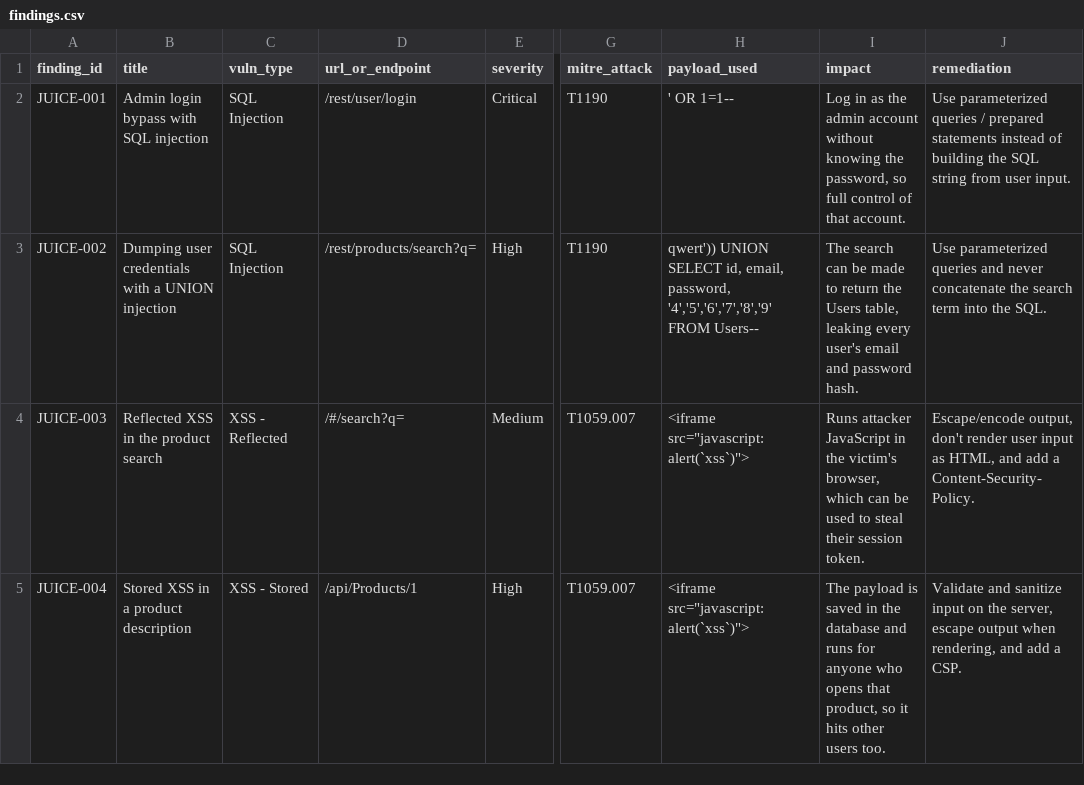
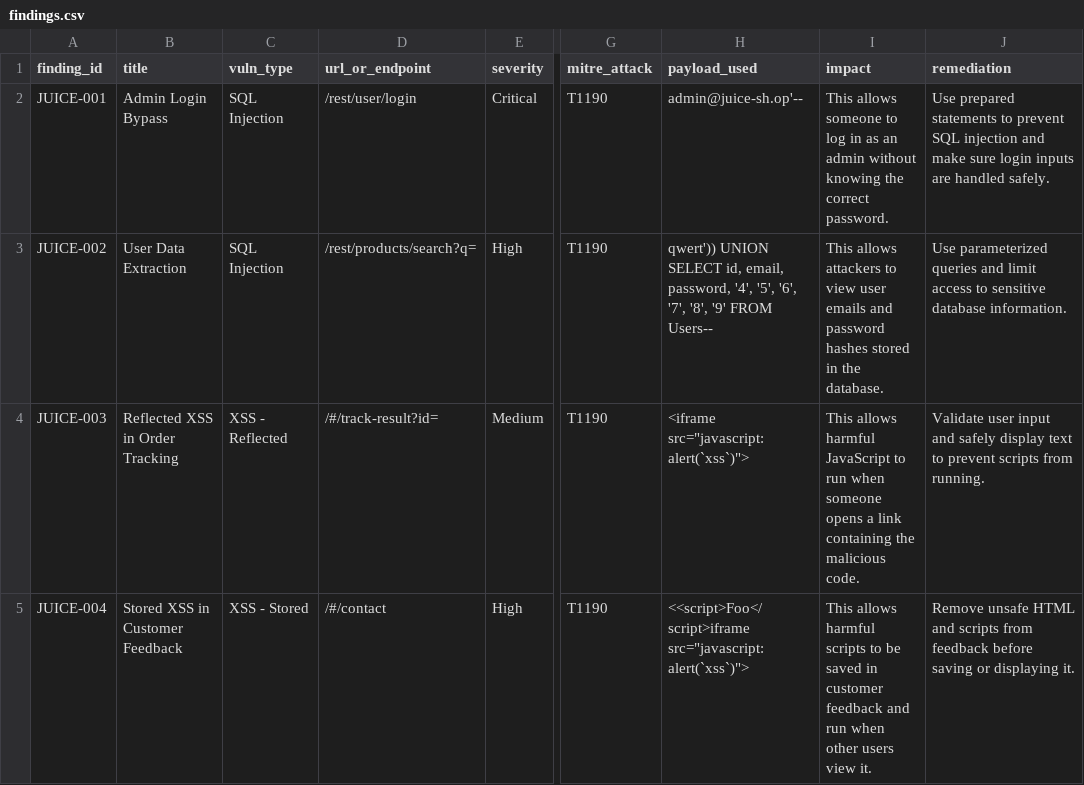
Before and after one commit to Alteyae/cs24-lab1, a CSV file: findings.csv, drawn as a sheet; only a part is shown, gaps mark what is left out; the diff names each change by its address in the sheet, - before the commit and + after, or states it on an @@ line.

Commit message:
Submit Juice Shop findings

```diff
--- a/findings.csv
+++ b/findings.csv
-B2 (title): Admin login bypass with SQL injection
+B2 (title): Admin Login Bypass
-H2 (payload_used): ' OR 1=1--
+H2 (payload_used): admin@juice-sh.op'--
-I2 (impact): Log in as the admin account without knowing the password, so full control of that account.
+I2 (impact): This allows someone to log in as an admin without knowing the correct password.
-J2 (remediation): Use parameterized queries / prepared statements instead of building the SQL string from user input.
+J2 (remediation): Use prepared statements to prevent SQL injection and make sure login inputs are handled safely.
-B3 (title): Dumping user credentials with a UNION injection
+B3 (title): User Data Extraction
-H3 (payload_used): …email, password, '4','5','6','7','8','9' FROM Users--
+H3 (payload_used): …email, password, '4', '5', '6', '7', '8', '9' FROM Users--
-I3 (impact): The search can be made to return the Users table, leaking every user's email and password hash.
+I3 (impact): This allows attackers to view user emails and password hashes stored in the database.
-J3 (remediation): …queries and never concatenate the search term into the SQL.
+J3 (remediation): …queries and limit access to sensitive database information.
-B4 (title): Reflected XSS in the product search
+B4 (title): Reflected XSS in Order Tracking
-D4 (url_or_endpoint): /#/search?q=
+D4 (url_or_endpoint): /#/track-result?id=
-G4:G5 (mitre_attack): T1059.007
+G4:G5 (mitre_attack): T1190
-I4 (impact): Runs attacker JavaScript in the victim's browser, which can be used to steal their session token.
+I4 (impact): This allows harmful JavaScript to run when someone opens a link containing the malicious code.
-J4 (remediation): Escape/encode output, don't render user input as HTML, and add a Content-Security-Policy.
+J4 (remediation): Validate user input and safely display text to prevent scripts from running.
-B5 (title): Stored XSS in a product description
+B5 (title): Stored XSS in Customer Feedback
-D5 (url_or_endpoint): /api/Products/1
+D5 (url_or_endpoint): /#/contact
-H5 (payload_used): <iframe src="javascript:alert(`xss`)">
+H5 (payload_used): <<script>Foo</script>iframe src="javascript:alert(`xss`)">
-I5 (impact): The payload is saved in the database and runs for anyone who opens that product, so it hits other users too.
+I5 (impact): This allows harmful scripts to be saved in customer feedback and run when other users view it.
-J5 (remediation): Validate and sanitize input on the server, escape output when rendering, and add a CSP.
+J5 (remediation): Remove unsafe HTML and scripts from feedback before saving or displaying it.
```
Also changed, not shown: 4 other files.
